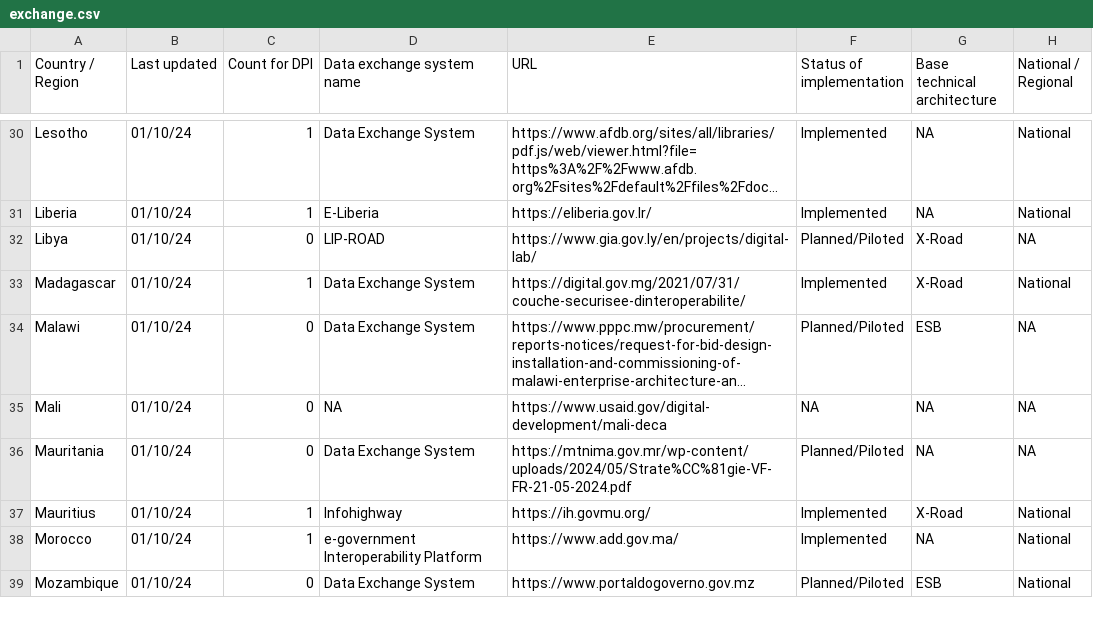
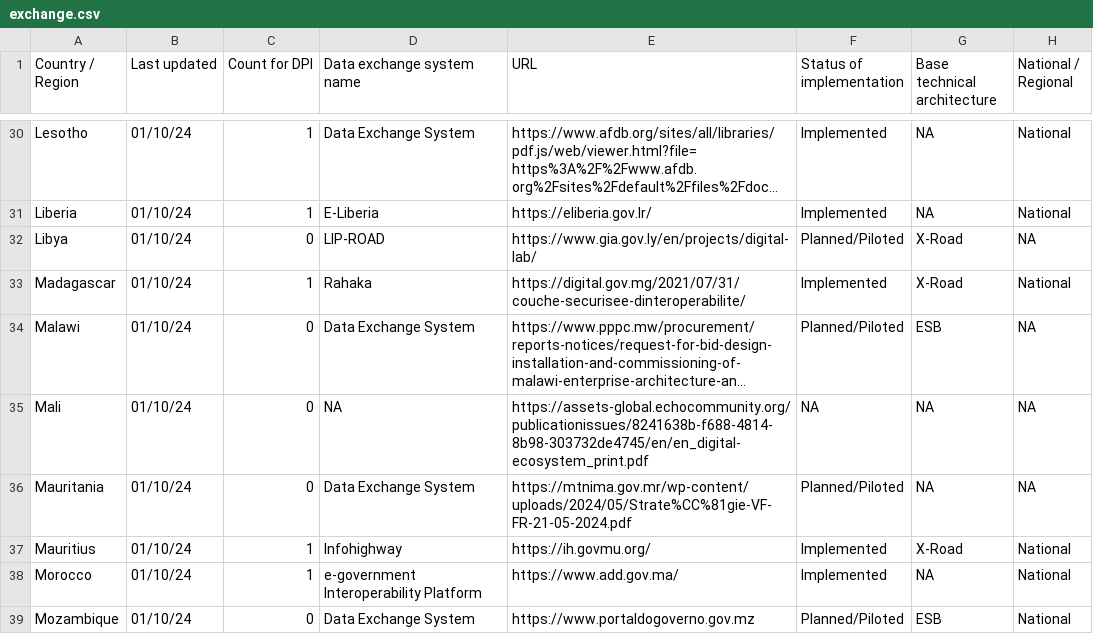
Before and after one commit to olizilla/digital-public-infra-map, a CSV file: public/data/latest/exchange.csv, drawn as a sheet; only a part is shown, gaps mark what is left out; long unchanged cells end in …; the diff covers the shown part only; the diff names each change by its address in the sheet, - before the commit and + after, or states it on an @@ line.

Commit message:
2026 Q1 - Testing Dataset - Data Exchanges

```diff
--- a/public/data/latest/exchange.csv
+++ b/public/data/latest/exchange.csv
-D33 (Data exchange system name): Data Exchange System
+D33 (Data exchange system name): Rahaka
-E35 (URL): https://www.usaid.gov/digital-development/mali-deca
+E35 (URL): https://assets-global.echocommunity.org/publicationissues/8241638b-f688-4814-8b98-303732de4745/en/en_digital-ecosystem_print.pdf
```
Also changed, not shown: 1 removed row and 41 edited cells elsewhere in this file.
